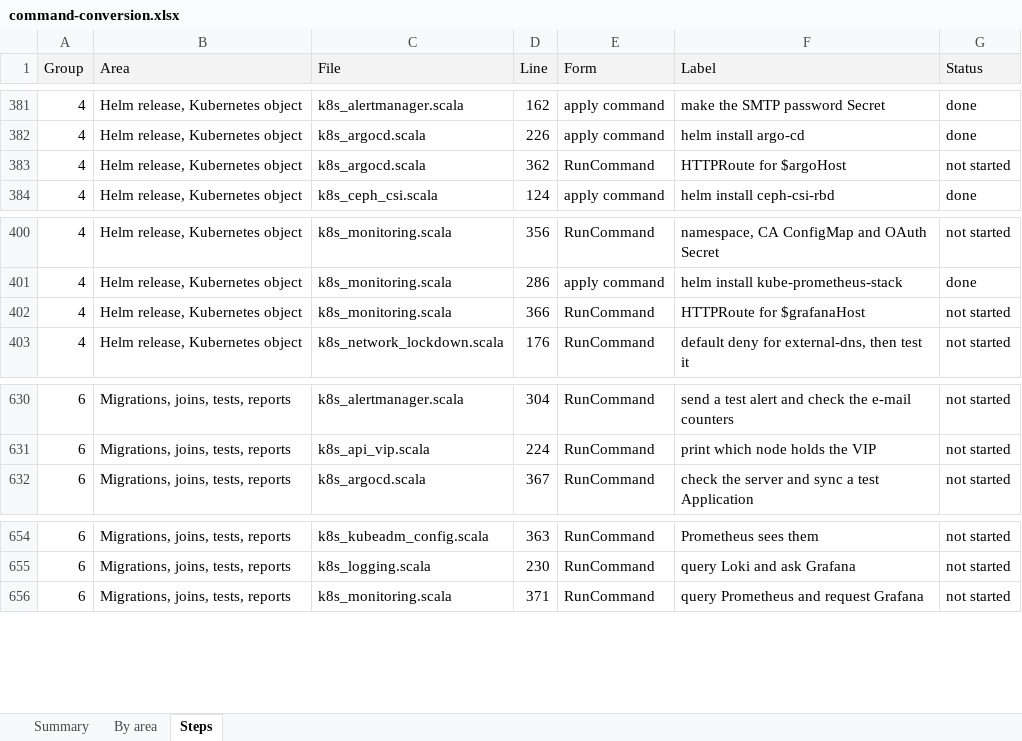
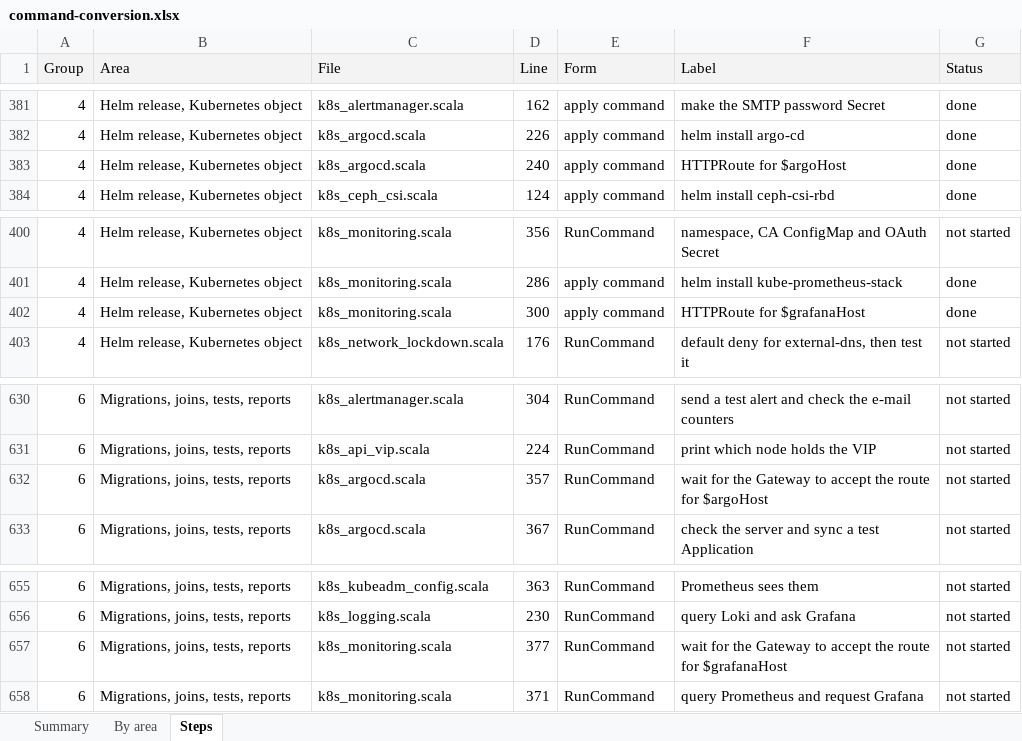
Before and after one commit to ljalbinson/orphera-pkg, an Excel workbook: docs/command-conversion.xlsx, sheet Steps, drawn as a sheet; only a part is shown, gaps mark what is left out; values as stored, in another font and other column widths than the file's, no borders; the diff names each change by its address in the sheet, - before the commit and + after, or states it on an @@ line.

```diff
--- a/docs/command-conversion.xlsx (sheet Steps)
+++ b/docs/command-conversion.xlsx (sheet Steps)
-D383 (Line): 362
+D383 (Line): 240
-E383 (Form): RunCommand
+E383 (Form): apply command
-G383 (Status): not started
+G383 (Status): done
-D402 (Line): 366
+D402 (Line): 300
-E402 (Form): RunCommand
+E402 (Form): apply command
-G402 (Status): not started
+G402 (Status): done
+row 632: 6 | Migrations, joins, tests, reports | k8s_argocd.scala | 357 | RunCommand | wait for the Gateway to accept the route for $argoHost | not started
+row 657: 6 | Migrations, joins, tests, reports | k8s_monitoring.scala | 377 | RunCommand | wait for the Gateway to accept the route for $grafanaHost | not started
```
Also changed, not shown: sheet Summary, sheet By area, 4 other files.
